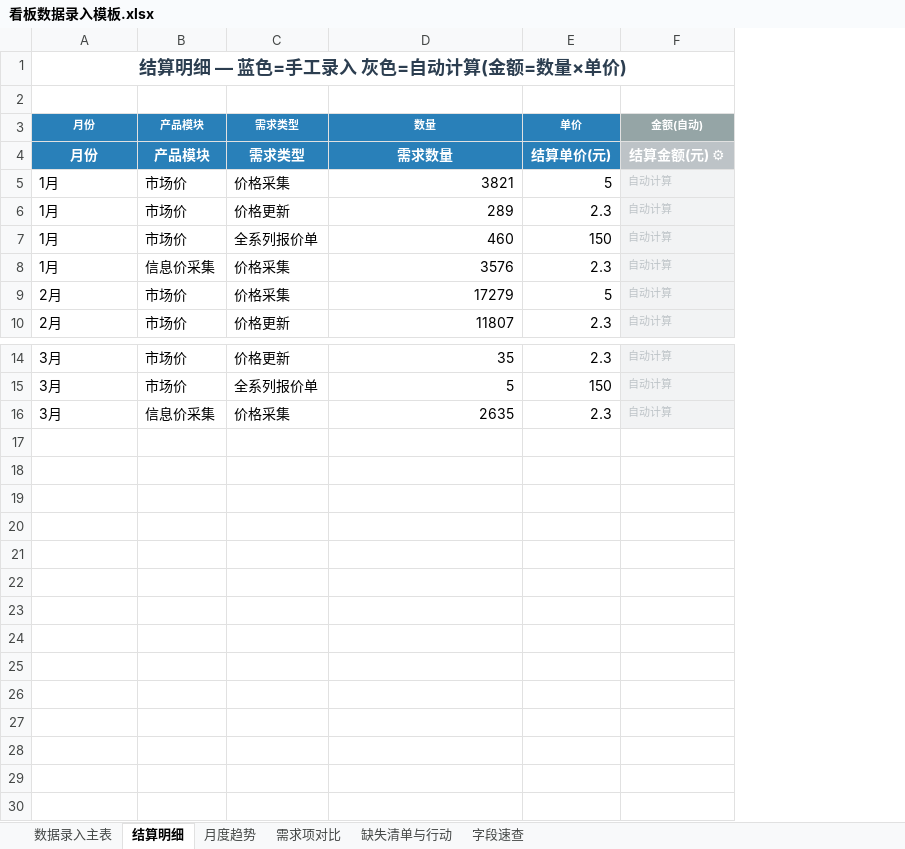
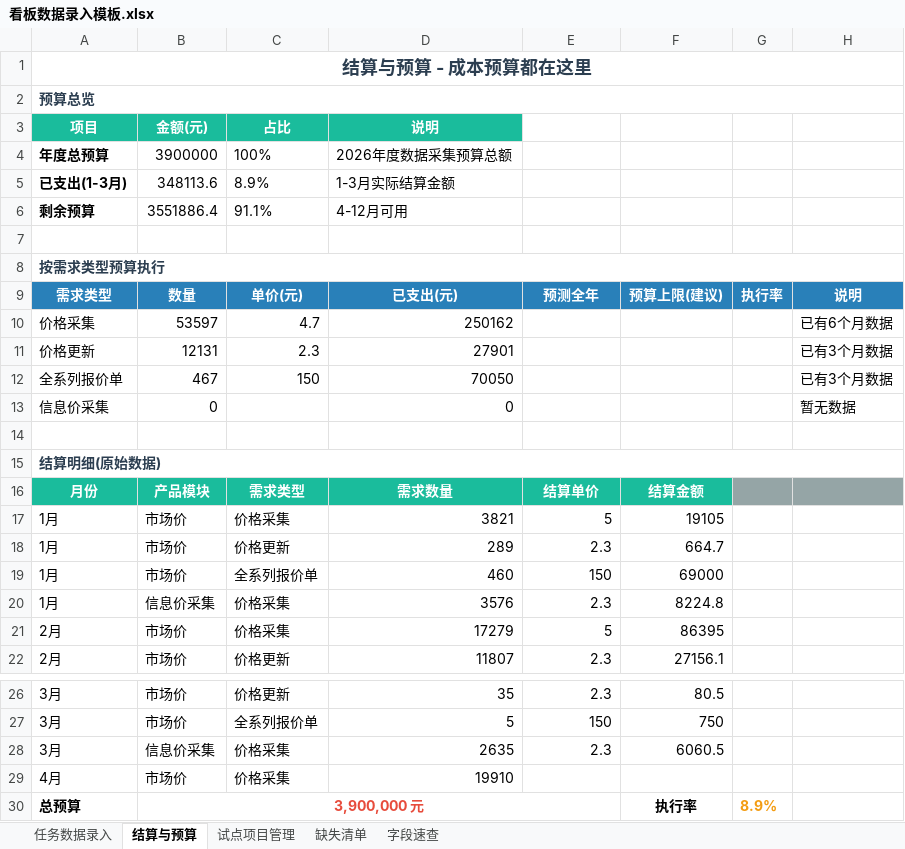
Before and after one commit to qianqianyu363/data-pipeline-kanban, an Excel workbook: 看板数据录入模板.xlsx, sheet 结算与预算, drawn as a sheet; only a part is shown, gaps mark what is left out; values as stored, in another font and other column widths than the file's, no borders; removed rows and columns are numbered as before the commit, all else as after; the diff names each change by its address in the sheet, - before the commit and + after, or states it on an @@ line.

```diff
--- a/看板数据录入模板.xlsx (sheet 结算与预算)
+++ b/看板数据录入模板.xlsx (sheet 结算与预算)
-sheet tab: 数据录入主表
+sheet tab: 任务数据录入
-sheet tab: 结算明细
+sheet tab: 结算与预算
-sheet tab: 月度趋势
+sheet tab: 试点项目管理
-sheet tab: 需求项对比
+sheet tab: 缺失清单
-sheet tab: 缺失清单与行动
-column F, rows 3-10: 金额(自动) | 结算金额(元) ⚙ | 自动计算 | 自动计算 | 自动计算 | 自动计算 | 自动计算 | 自动计算; rows 14-16: all 自动计算
+column F, rows 16-22: 结算金额 | 19105 | 664.7 | 69000 | 8224.8 | 86395 | 27156.1; rows 26-28: 80.5 | 750 | 6060.5
+column G, empty
+column H, empty
-A1: 结算明细 — 蓝色=手工录入 灰色=自动计算(金额=数量×单价)
+A1: 结算与预算 - 成本预算都在这里
+row 2: 预算总览
+row 3: 项目 | 金额(元) | 占比 | 说明
+row 4: 年度总预算 | 3900000 | 100% | 2026年度数据采集预算总额
+row 5: 已支出(1-3月) | 348113.6 | 8.9% | 1-3月实际结算金额
+row 6: 剩余预算 | 3551886.4 | 91.1% | 4-12月可用
+row 8: 按需求类型预算执行
+row 9: 需求类型 | 数量 | 单价(元) | 已支出(元) | 预测全年 | 预算上限(建议) | 执行率 | 说明
+row 10: 价格采集 | 53597 | 4.7 | 250162 |  |  |  | 已有6个月数据
+row 11: 价格更新 | 12131 | 2.3 | 27901 |  |  |  | 已有3个月数据
+row 12: 全系列报价单 | 467 | 150 | 70050 |  |  |  | 已有3个月数据
+row 13: 信息价采集 | 0 |  | 0 |  |  |  | 暂无数据
-row 14: 月份 | 产品模块 | 需求类型 | 数量 | 单价 | 金额(自动)
+row 14: (empty)
-A14:E14 fill: #2980B9
+A14:E14 fill: none
+row 15: 结算明细(原始数据)
-A16:E16 fill: #2980B9
+A16:E16 fill: #1ABC9C
-E16: 结算单价(元)
+E16: 结算单价
+row 29: 4月 | 市场价 | 价格采集 | 19910
+row 30: 总预算 | 3,900,000 元 |  |  |  | 执行率 | 8.9%
```
Also changed, not shown: sheet 任务数据录入, sheet 字段速查, sheet 试点项目管理, sheet 缺失清单.
